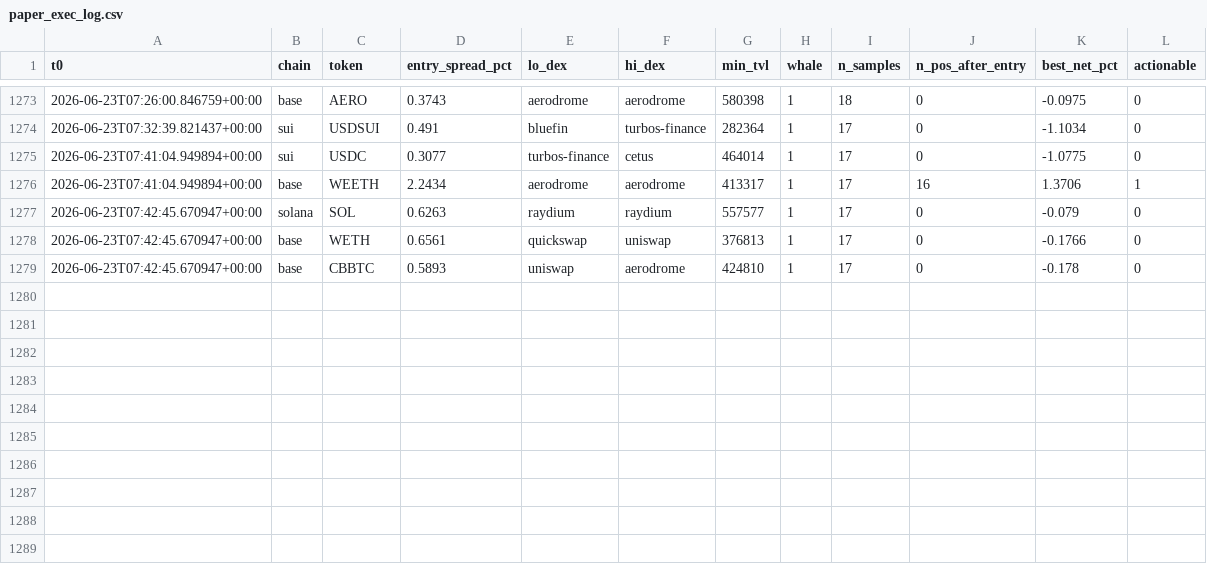
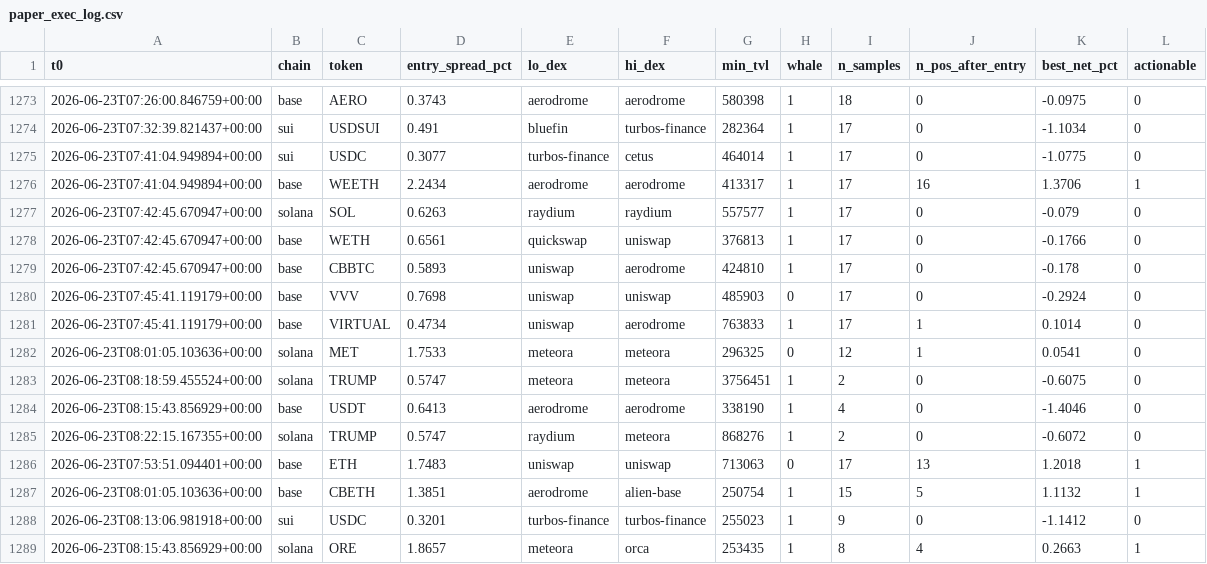
Before and after one commit to bagstreet/test, a CSV file: state/paper_exec_log.csv, drawn as a sheet; only a part is shown, gaps mark what is left out; the diff names each change by its address in the sheet, - before the commit and + after, or states it on an @@ line.

```diff
--- a/state/paper_exec_log.csv
+++ b/state/paper_exec_log.csv
+row 1280: 2026-06-23T07:45:41.119179+00:00 | base | VVV | 0.7698 | uniswap | uniswap | 485903 | 0 | 17 | 0 | -0.2924 | 0
+row 1281: 2026-06-23T07:45:41.119179+00:00 | base | VIRTUAL | 0.4734 | uniswap | aerodrome | 763833 | 1 | 17 | 1 | 0.1014 | 0
+row 1282: 2026-06-23T08:01:05.103636+00:00 | solana | MET | 1.7533 | meteora | meteora | 296325 | 0 | 12 | 1 | 0.0541 | 0
+row 1283: 2026-06-23T08:18:59.455524+00:00 | solana | TRUMP | 0.5747 | meteora | meteora | 3756451 | 1 | 2 | 0 | -0.6075 | 0
+row 1284: 2026-06-23T08:15:43.856929+00:00 | base | USDT | 0.6413 | aerodrome | aerodrome | 338190 | 1 | 4 | 0 | -1.4046 | 0
+row 1285: 2026-06-23T08:22:15.167355+00:00 | solana | TRUMP | 0.5747 | raydium | meteora | 868276 | 1 | 2 | 0 | -0.6072 | 0
+row 1286: 2026-06-23T07:53:51.094401+00:00 | base | ETH | 1.7483 | uniswap | uniswap | 713063 | 0 | 17 | 13 | 1.2018 | 1
+row 1287: 2026-06-23T08:01:05.103636+00:00 | base | CBETH | 1.3851 | aerodrome | alien-base | 250754 | 1 | 15 | 5 | 1.1132 | 1
+row 1288: 2026-06-23T08:13:06.981918+00:00 | sui | USDC | 0.3201 | turbos-finance | turbos-finance | 255023 | 1 | 9 | 0 | -1.1412 | 0
+row 1289: 2026-06-23T08:15:43.856929+00:00 | solana | ORE | 1.8657 | meteora | orca | 253435 | 1 | 8 | 4 | 0.2663 | 1
```
Also changed, not shown: state/cycles_log.csv, 3 other files.
